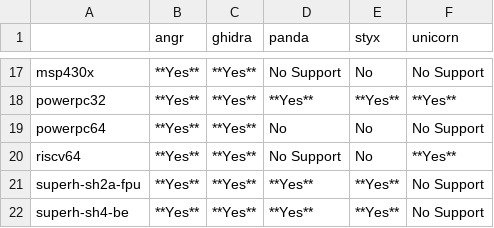
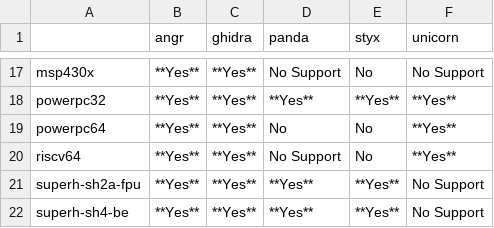
Before and after one commit to smallworld-re/smallworld, a CSV file: docs/concepts/platforms/basic_isa_support.csv, drawn as a sheet; only a part is shown, gaps mark what is left out.

```diff
--- a/docs/concepts/platforms/basic_isa_support.csv
+++ b/docs/concepts/platforms/basic_isa_support.csv
@@ -18,3 +18,3 @@ msp430x,            **Yes**,    **Yes**,    No Support, No,         No Support
 powerpc32,          **Yes**,    **Yes**,    **Yes**,    **Yes**,    **Yes**
-powerpc64,          **Yes**,    **Yes**,    No,         No,         No Support
+powerpc64,          **Yes**,    **Yes**,    No,         No,         **Yes**
 riscv64,            **Yes**,    **Yes**,    No Support, No,         **Yes**
```
Also changed, not shown: 20 other files.
